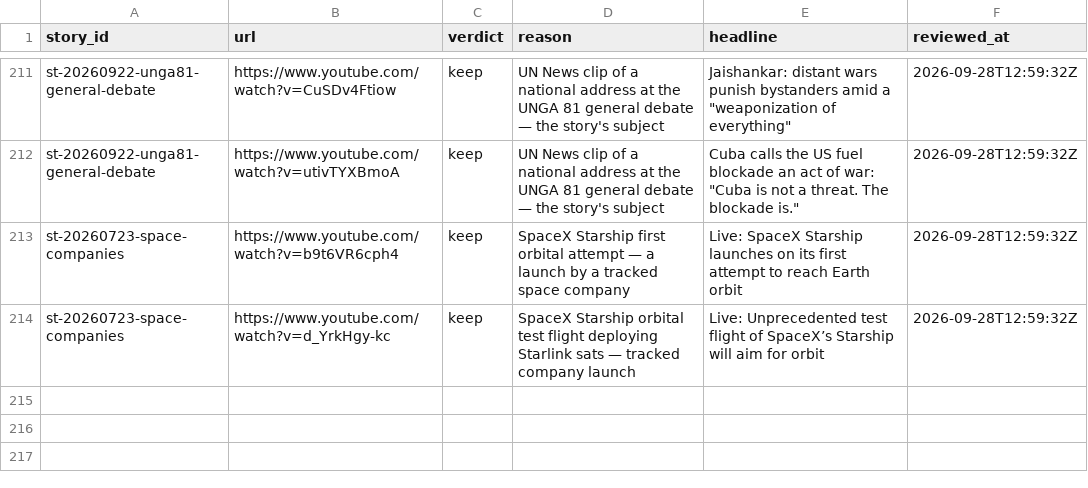
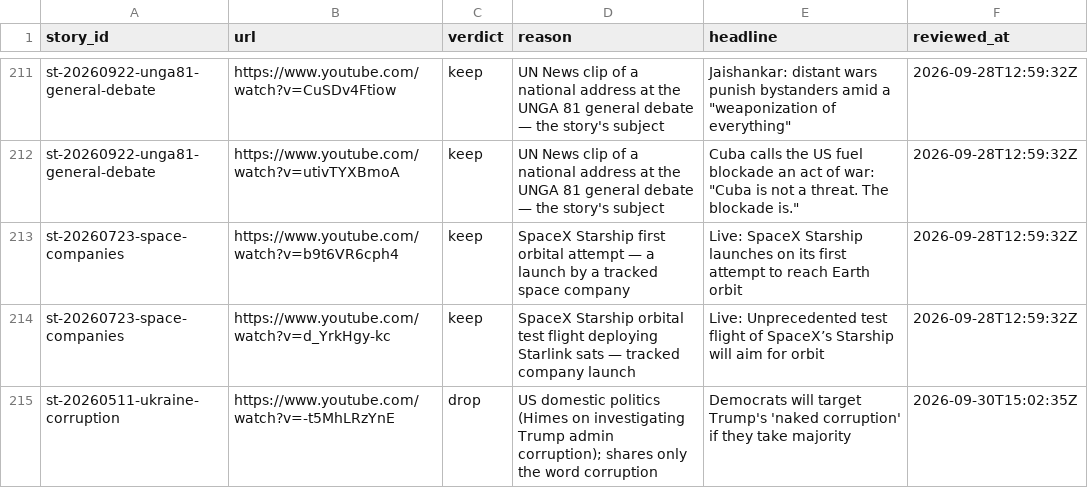
Before and after one commit to chiragr5241/Geopolitics, a CSV file: data/youtube_review.csv, drawn as a sheet; only a part is shown, gaps mark what is left out.

```diff
--- a/data/youtube_review.csv
+++ b/data/youtube_review.csv
@@ -214 +214,2 @@
 "st-20260723-space-companies","https://www.youtube.com/watch?v=d_YrkHgy-kc","keep","SpaceX Starship orbital test flight deploying Starlink sats — tracked company launch","Live: Unprecedented test flight of SpaceX’s Starship will aim for orbit","2026-09-28T12:59:32Z"
+"st-20260511-ukraine-corruption","https://www.youtube.com/watch?v=-t5MhLRzYnE","drop","US domestic politics (Himes on investigating Trump admin corruption); shares only the word corruption","Democrats will target Trump's 'naked corruption' if they take majority","2026-09-30T15:02:35Z"
```
Also changed, not shown: data/sources.csv, 3 other files.
